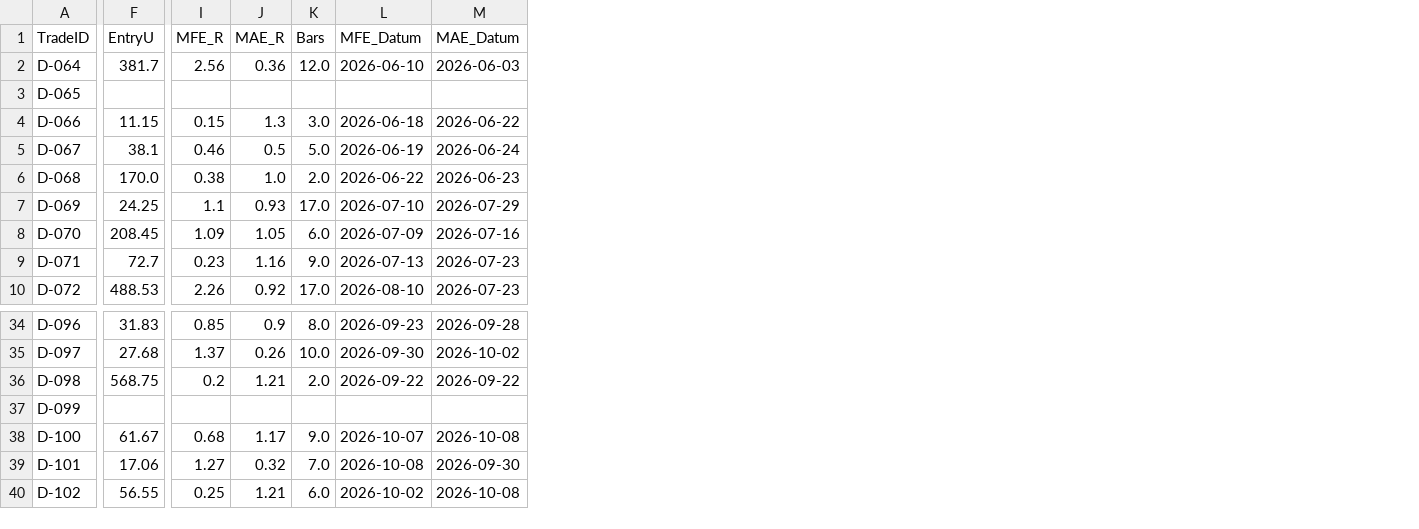
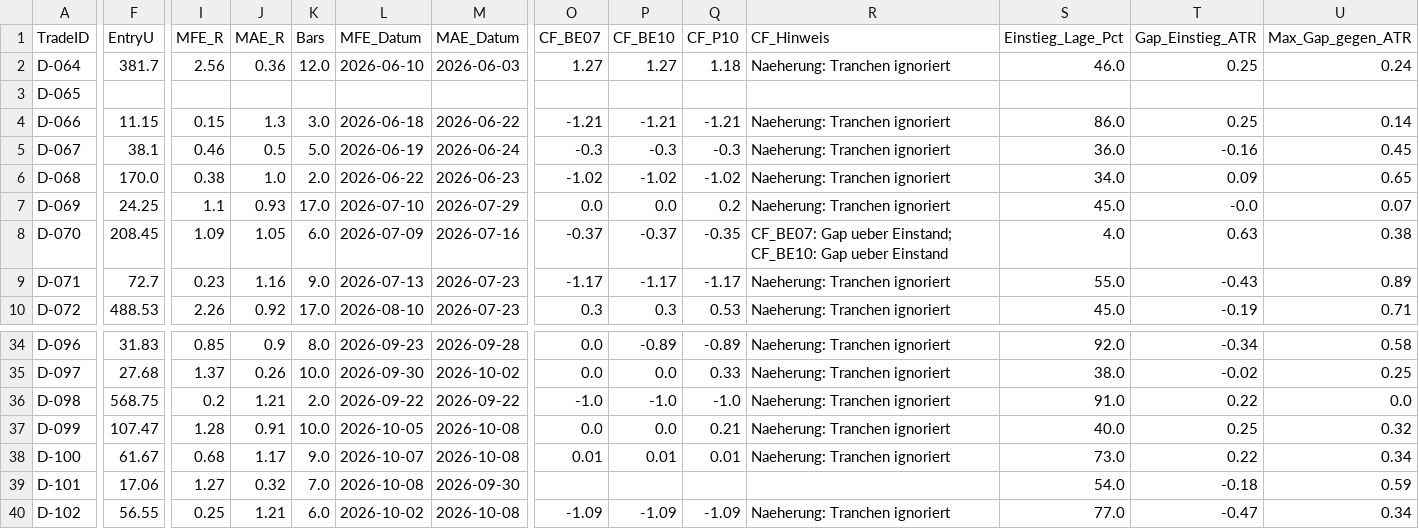
Before and after one commit to Mathematthias/Derivate-Trading-Automatisierung, a CSV file: marketdata-pipeline/state/mfe_mae.csv, drawn as a sheet; only a part is shown, gaps mark what is left out; the diff covers the shown part only; the diff names each change by its address in the sheet, - before the commit and + after, or states it on an @@ line.

```diff
--- a/marketdata-pipeline/state/mfe_mae.csv
+++ b/marketdata-pipeline/state/mfe_mae.csv
+column O (CF_BE07), rows 2-10: 1.27 |  | -1.21 | -0.3 | -1.02 | 0.0 | -0.37 | -1.17 | 0.3; rows 34-40: 0.0 | 0.0 | -1.0 | 0.0 | 0.01 |  | -1.09
+column P (CF_BE10), rows 2-10: 1.27 |  | -1.21 | -0.3 | -1.02 | 0.0 | -0.37 | -1.17 | 0.3; rows 34-40: -0.89 | 0.0 | -1.0 | 0.0 | 0.01 |  | -1.09
+column Q (CF_P10), rows 2-10: 1.18 |  | -1.21 | -0.3 | -1.02 | 0.2 | -0.35 | -1.17 | 0.53; rows 34-40: -0.89 | 0.33 | -1.0 | 0.21 | 0.01 |  | -1.09
+column R (CF_Hinweis), rows 2-10: Naeherung: Tranchen ignoriert |  | Naeherung: Tranchen ignoriert | Naeherung: Tranchen ignoriert | Naeherung: Tranchen ignoriert | Naeherung: Tranchen ignoriert | CF_BE07: Gap ueber Einstand; CF_BE10: Gap ueber Einstand | Naeherung: Tranchen ignoriert | Naeherung: Tranchen ignoriert; rows 34-40: Naeherung: Tranchen ignoriert | Naeherung: Tranchen ignoriert | Naeherung: Tranchen ignoriert | Naeherung: Tranchen ignoriert | Naeherung: Tranchen ignoriert |  | Naeherung: Tranchen ignoriert
+column S (Einstieg_Lage_Pct), rows 2-10: 46.0 |  | 86.0 | 36.0 | 34.0 | 45.0 | 4.0 | 55.0 | 45.0; rows 34-40: 92.0 | 38.0 | 91.0 | 40.0 | 73.0 | 54.0 | 77.0
+column T (Gap_Einstieg_ATR), rows 2-10: 0.25 |  | 0.25 | -0.16 | 0.09 | -0.0 | 0.63 | -0.43 | -0.19; rows 34-40: -0.34 | -0.02 | 0.22 | 0.25 | 0.22 | -0.18 | -0.47
+column U (Max_Gap_gegen_ATR), rows 2-10: 0.24 |  | 0.14 | 0.45 | 0.65 | 0.07 | 0.38 | 0.89 | 0.71; rows 34-40: 0.58 | 0.25 | 0.0 | 0.32 | 0.34 | 0.59 | 0.34
-F37 (EntryU): (empty)
+F37 (EntryU): 107.47
-I37 (MFE_R): (empty)
+I37 (MFE_R): 1.28
-J37 (MAE_R): (empty)
+J37 (MAE_R): 0.91
-K37 (Bars): (empty)
+K37 (Bars): 10.0
-L37 (MFE_Datum): (empty)
+L37 (MFE_Datum): 2026-10-05
-M37 (MAE_Datum): (empty)
+M37 (MAE_Datum): 2026-10-08
```
Also changed, not shown: 2 edited cells elsewhere in this file.
